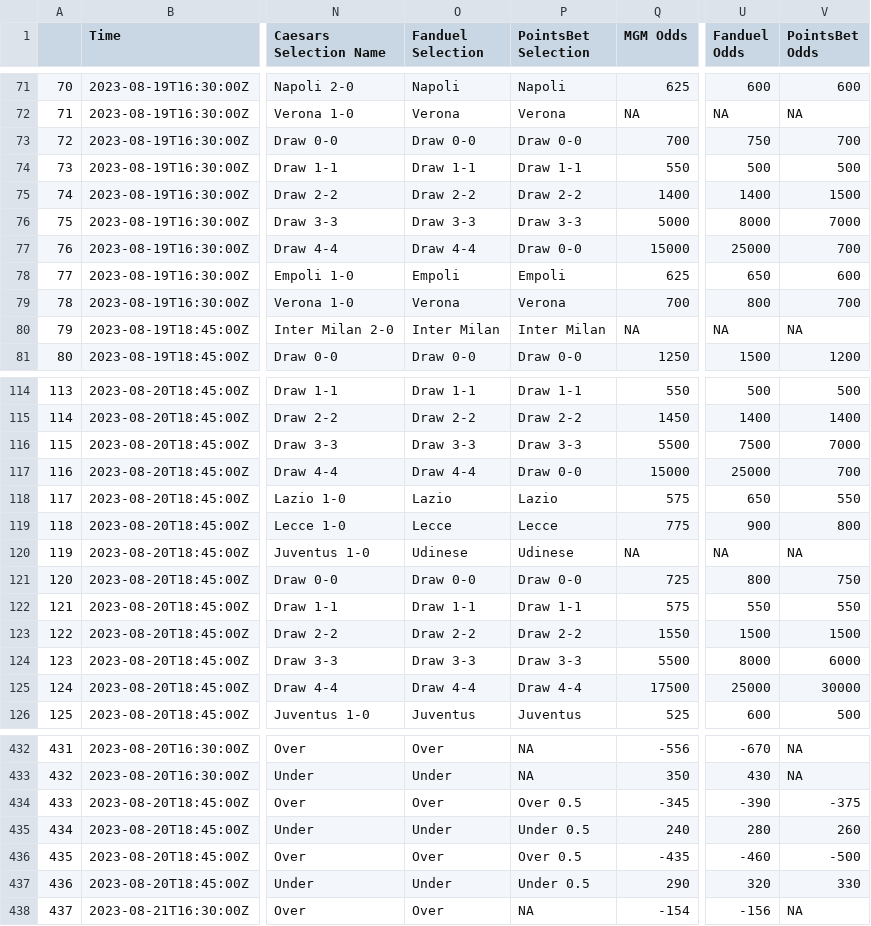
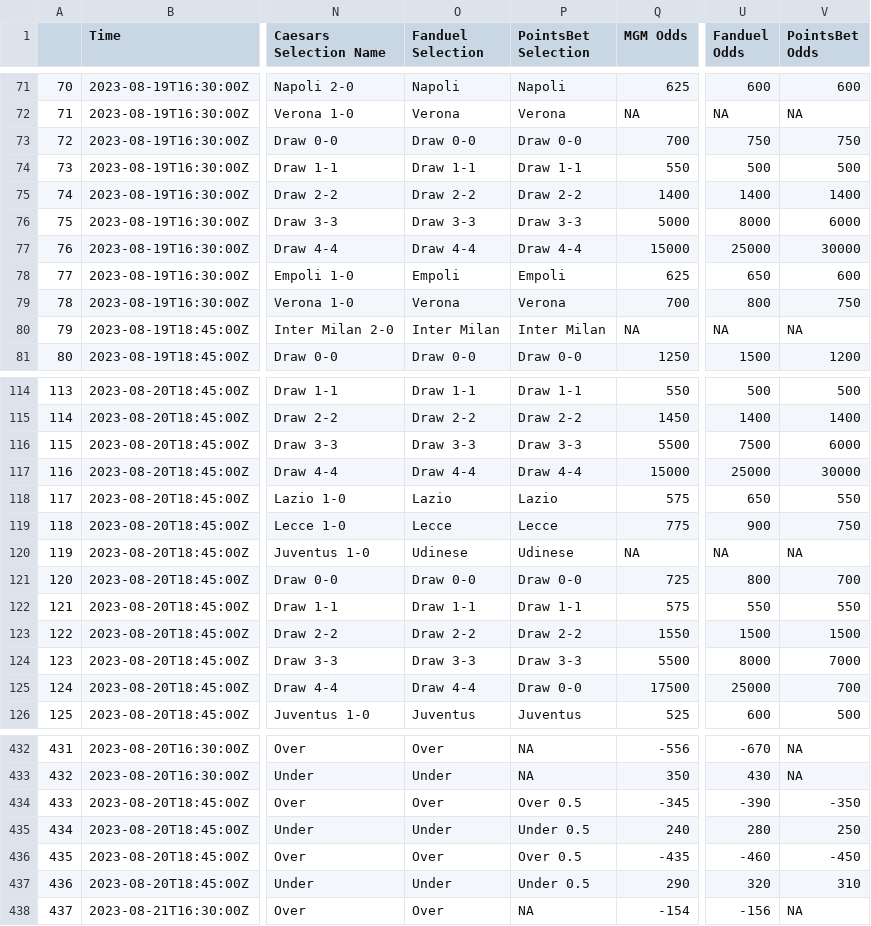
Before and after one commit to mbrownsword/Soccer_Models, a CSV file: all_markets - ISERIEA - DK C FD MGM BR PB.csv, drawn as a sheet; only a part is shown, gaps mark what is left out; the diff covers the shown part only; the diff names each change by its address in the sheet, - before the commit and + after, or states it on an @@ line.

Commit message:
New commit ID #869

```diff
--- a/all_markets - ISERIEA - DK C FD MGM BR PB.csv
+++ b/all_markets - ISERIEA - DK C FD MGM BR PB.csv
-V73 (PointsBet Odds): 700
+V73 (PointsBet Odds): 750
-V75 (PointsBet Odds): 1500
+V75 (PointsBet Odds): 1400
-V76 (PointsBet Odds): 7000
+V76 (PointsBet Odds): 6000
-P77 (PointsBet Selection): Draw 0-0
+P77 (PointsBet Selection): Draw 4-4
-V77 (PointsBet Odds): 700
+V77 (PointsBet Odds): 30000
-V79 (PointsBet Odds): 700
+V79 (PointsBet Odds): 750
-V116 (PointsBet Odds): 7000
+V116 (PointsBet Odds): 6000
-P117 (PointsBet Selection): Draw 0-0
+P117 (PointsBet Selection): Draw 4-4
-V117 (PointsBet Odds): 700
+V117 (PointsBet Odds): 30000
-V119 (PointsBet Odds): 800
+V119 (PointsBet Odds): 750
-V121 (PointsBet Odds): 750
+V121 (PointsBet Odds): 700
-V124 (PointsBet Odds): 6000
+V124 (PointsBet Odds): 7000
-P125 (PointsBet Selection): Draw 4-4
+P125 (PointsBet Selection): Draw 0-0
-V125 (PointsBet Odds): 30000
+V125 (PointsBet Odds): 700
-V434 (PointsBet Odds): -375
+V434 (PointsBet Odds): -350
-V435 (PointsBet Odds): 260
+V435 (PointsBet Odds): 250
-V436 (PointsBet Odds): -500
+V436 (PointsBet Odds): -450
-V437 (PointsBet Odds): 330
+V437 (PointsBet Odds): 310
```
Also changed, not shown: 66 edited cells elsewhere in this file.
